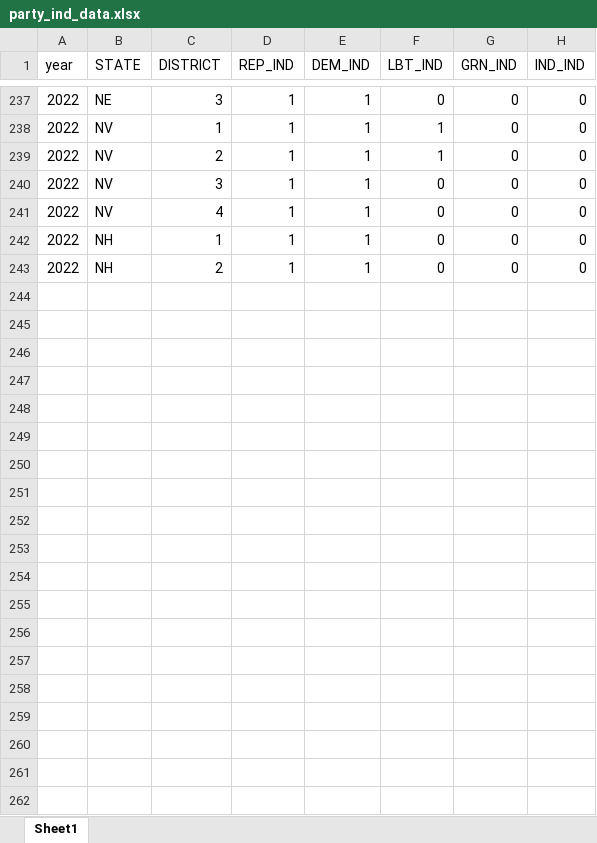
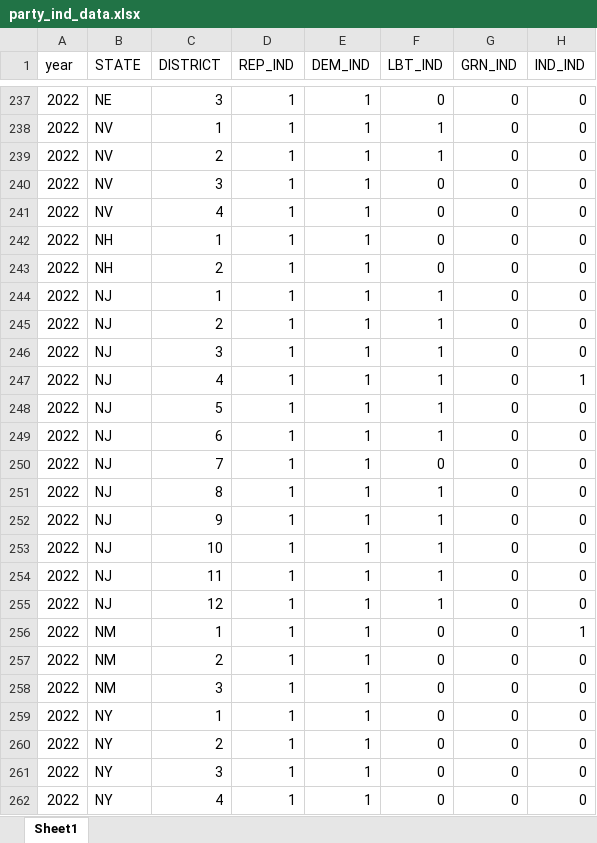
Before and after one commit to ScottOnestak/2022_House_Predict, an Excel workbook: Data/2022 Candidates File/party_ind_data.xlsx, sheet Sheet1, drawn as a sheet; only a part is shown, gaps mark what is left out; values as stored, in another font and other column widths than the file's, no borders; the diff covers the shown part only; the diff names each change by its address in the sheet, - before the commit and + after, or states it on an @@ line.

```diff
--- a/Data/2022 Candidates File/party_ind_data.xlsx (sheet Sheet1)
+++ b/Data/2022 Candidates File/party_ind_data.xlsx (sheet Sheet1)
+row 244: 2022 | NJ | 1 | 1 | 1 | 1 | 0 | 0
+row 245: 2022 | NJ | 2 | 1 | 1 | 1 | 0 | 0
+row 246: 2022 | NJ | 3 | 1 | 1 | 1 | 0 | 0
+row 247: 2022 | NJ | 4 | 1 | 1 | 1 | 0 | 1
+row 248: 2022 | NJ | 5 | 1 | 1 | 1 | 0 | 0
+row 249: 2022 | NJ | 6 | 1 | 1 | 1 | 0 | 0
+row 250: 2022 | NJ | 7 | 1 | 1 | 0 | 0 | 0
+row 251: 2022 | NJ | 8 | 1 | 1 | 1 | 0 | 0
+row 252: 2022 | NJ | 9 | 1 | 1 | 1 | 0 | 0
+row 253: 2022 | NJ | 10 | 1 | 1 | 1 | 0 | 0
+row 254: 2022 | NJ | 11 | 1 | 1 | 1 | 0 | 0
+row 255: 2022 | NJ | 12 | 1 | 1 | 1 | 0 | 0
+row 256: 2022 | NM | 1 | 1 | 1 | 0 | 0 | 1
+row 257: 2022 | NM | 2 | 1 | 1 | 0 | 0 | 0
+row 258: 2022 | NM | 3 | 1 | 1 | 0 | 0 | 0
+row 259: 2022 | NY | 1 | 1 | 1 | 0 | 0 | 0
+row 260: 2022 | NY | 2 | 1 | 1 | 0 | 0 | 0
+row 261: 2022 | NY | 3 | 1 | 1 | 0 | 0 | 0
+row 262: 2022 | NY | 4 | 1 | 1 | 0 | 0 | 0
```
Also changed, not shown: 173 added rows elsewhere in this sheet, Data/2022 Candidates File/candidate_list.xlsx.
